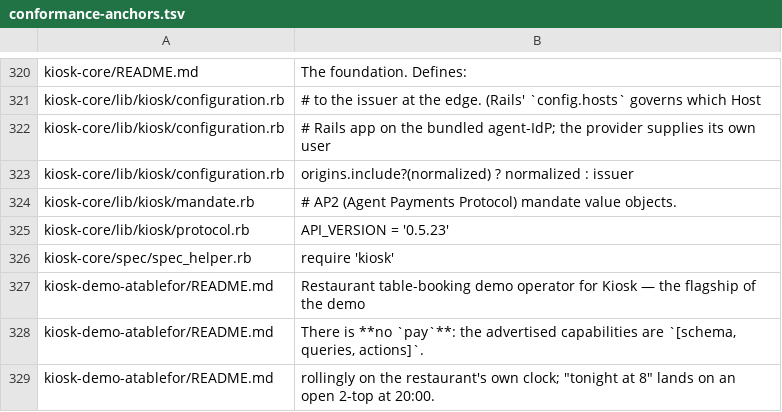
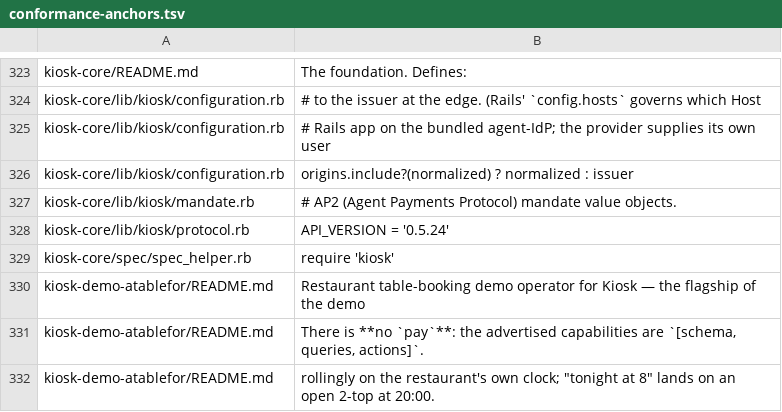
Before and after one commit to kiosk-hq/kiosk, a TSV file: spec/conformance-anchors.tsv, drawn as a sheet; only a part is shown, gaps mark what is left out; the diff covers the shown part only.

```diff
--- a/spec/conformance-anchors.tsv
+++ b/spec/conformance-anchors.tsv
@@ -324,3 +327,3 @@ kiosk-core/lib/kiosk/configuration.rb	origins.include?(normalized) ? normalized
 kiosk-core/lib/kiosk/mandate.rb	  # AP2 (Agent Payments Protocol) mandate value objects.
-kiosk-core/lib/kiosk/protocol.rb	API_VERSION = '0.5.23'
+kiosk-core/lib/kiosk/protocol.rb	API_VERSION = '0.5.24'
 kiosk-core/spec/spec_helper.rb	require 'kiosk'
```
Also changed, not shown: 11 added rows and 1 edited cell elsewhere in this file, spec/conformance-drift-baseline.tsv.
